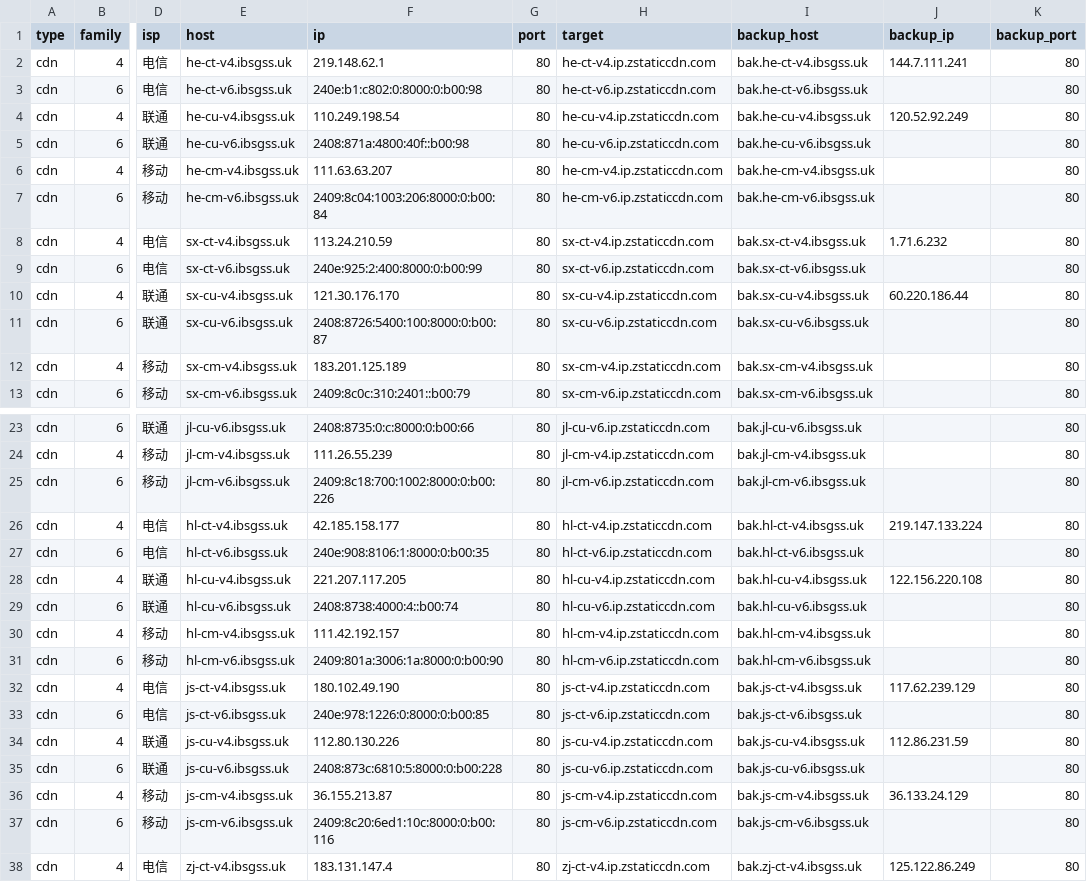
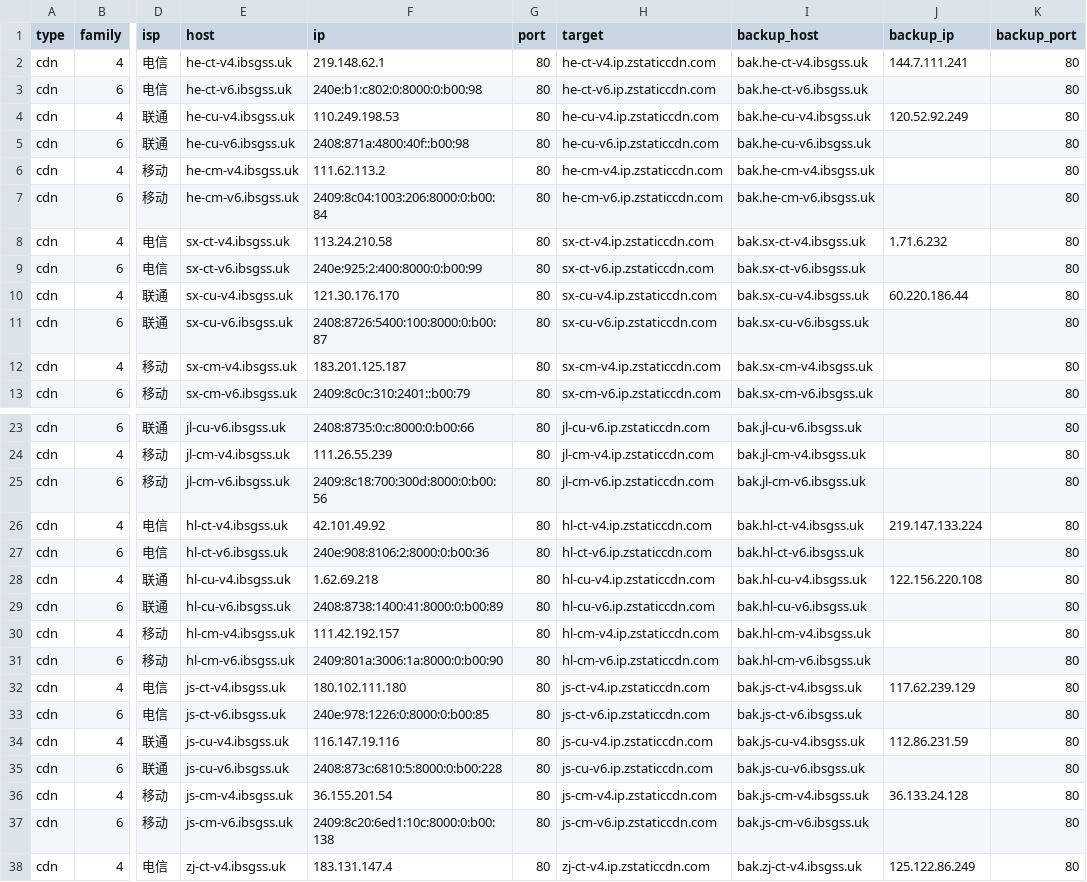
Before and after one commit to Tozward/TcpQuality, a TSV file: nodes/cdn.tsv, drawn as a sheet; only a part is shown, gaps mark what is left out; the diff covers the shown part only; the diff names each change by its address in the sheet, - before the commit and + after, or states it on an @@ line.

```diff
--- a/nodes/cdn.tsv
+++ b/nodes/cdn.tsv
-F4 (ip): 110.249.198.54
+F4 (ip): 110.249.198.53
-F6 (ip): 111.63.63.207
+F6 (ip): 111.62.113.2
-F8 (ip): 113.24.210.59
+F8 (ip): 113.24.210.58
-F12 (ip): 183.201.125.189
+F12 (ip): 183.201.125.187
-F25 (ip): 2409:8c18:700:1002:8000:0:b00:226
+F25 (ip): 2409:8c18:700:300d:8000:0:b00:56
-F26 (ip): 42.185.158.177
+F26 (ip): 42.101.49.92
-F27 (ip): 240e:908:8106:1:8000:0:b00:35
+F27 (ip): 240e:908:8106:2:8000:0:b00:36
-F28 (ip): 221.207.117.205
+F28 (ip): 1.62.69.218
-F29 (ip): 2408:8738:4000:4::b00:74
+F29 (ip): 2408:8738:1400:41:8000:0:b00:89
-F32 (ip): 180.102.49.190
+F32 (ip): 180.102.111.180
-F34 (ip): 112.80.130.226
+F34 (ip): 116.147.19.116
-F36 (ip): 36.155.213.87
+F36 (ip): 36.155.201.54
-J36 (backup_ip): 36.133.24.129
+J36 (backup_ip): 36.133.24.128
-F37 (ip): 2409:8c20:6ed1:10c:8000:0:b00:116
+F37 (ip): 2409:8c20:6ed1:10c:8000:0:b00:138
```
Also changed, not shown: 32 edited cells elsewhere in this file, nodes/all.tsv, nodes/apple6.tsv, 4 other files.
